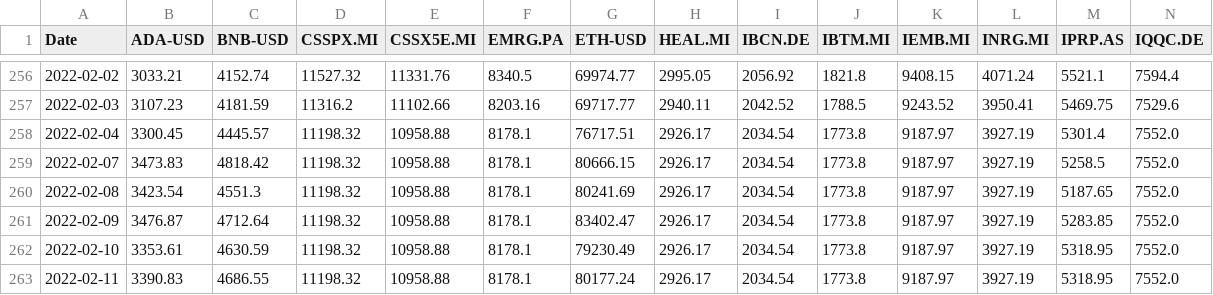
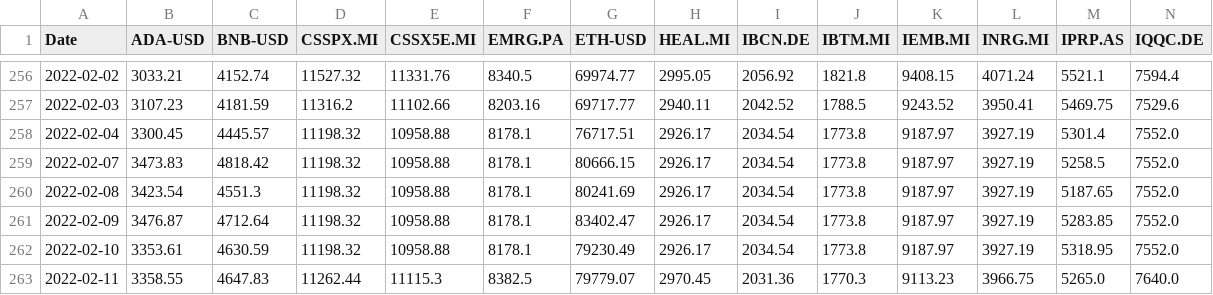
Before and after one commit to andreariba/Portfolio_app, a CSV file: asset_values.csv, drawn as a sheet; only a part is shown, gaps mark what is left out; removed rows and columns are numbered as before the commit, all else as after; rows hold the shown columns only; the diff names each change by its address in the sheet, - before the commit and + after, or states it on an @@ line.

```diff
--- a/asset_values.csv
+++ b/asset_values.csv
-row 263: 2022-02-11 | 3390.83 | 4686.55 | 11198.32 | 10958.88 | 8178.1 | 80177.24 | 2926.17 | 2034.54 | 1773.8 | 9187.97 | 3927.19 | 5318.95 | 7552.0
+row 263: 2022-02-11 | 3358.55 | 4647.83 | 11262.44 | 11115.3 | 8382.5 | 79779.07 | 2970.45 | 2031.36 | 1770.3 | 9113.23 | 3966.75 | 5265.0 | 7640.0
```
Also changed, not shown: pct_values.csv, 1 other file.
